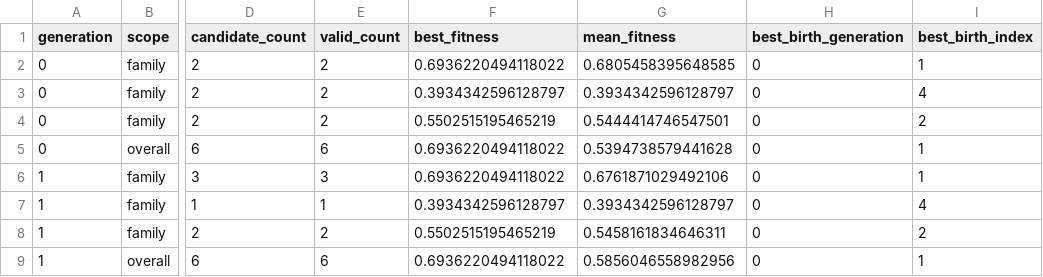
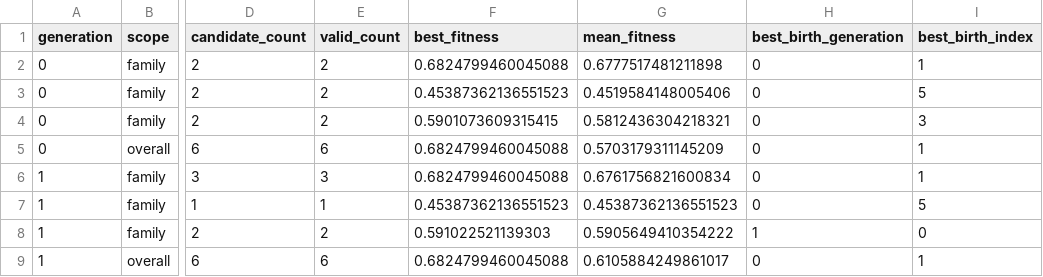
Before and after one commit to borodin-devel/trafficlab, a CSV file: examples/scientific_stack/example_run_artifacts/ga_history.csv, drawn as a sheet; only a part is shown, gaps mark what is left out; the diff names each change by its address in the sheet, - before the commit and + after, or states it on an @@ line.

Commit message:
test: refresh real workflow evidence
Record a fresh bounded Docker and HTTPS workflow from the readable-JSON source revision, including exact artifact identities and verified cleanup.

```diff
--- a/examples/scientific_stack/example_run_artifacts/ga_history.csv
+++ b/examples/scientific_stack/example_run_artifacts/ga_history.csv
-F2 (best_fitness): 0.6936220494118022
+F2 (best_fitness): 0.6824799460045088
-G2 (mean_fitness): 0.6805458395648585
+G2 (mean_fitness): 0.6777517481211898
-F3 (best_fitness): 0.3934342596128797
+F3 (best_fitness): 0.45387362136551523
-G3 (mean_fitness): 0.3934342596128797
+G3 (mean_fitness): 0.4519584148005406
-I3 (best_birth_index): 4
+I3 (best_birth_index): 5
-F4 (best_fitness): 0.5502515195465219
+F4 (best_fitness): 0.5901073609315415
-G4 (mean_fitness): 0.5444414746547501
+G4 (mean_fitness): 0.5812436304218321
-I4 (best_birth_index): 2
+I4 (best_birth_index): 3
-F5:F6 (best_fitness): 0.6936220494118022
+F5:F6 (best_fitness): 0.6824799460045088
-G5 (mean_fitness): 0.5394738579441628
+G5 (mean_fitness): 0.5703179311145209
-G6 (mean_fitness): 0.6761871029492106
+G6 (mean_fitness): 0.6761756821600834
-F7 (best_fitness): 0.3934342596128797
+F7 (best_fitness): 0.45387362136551523
-G7 (mean_fitness): 0.3934342596128797
+G7 (mean_fitness): 0.45387362136551523
-I7 (best_birth_index): 4
+I7 (best_birth_index): 5
-F8 (best_fitness): 0.5502515195465219
+F8 (best_fitness): 0.591022521139303
-G8 (mean_fitness): 0.5458161834646311
+G8 (mean_fitness): 0.5905649410354222
-H8 (best_birth_generation): 0
+H8 (best_birth_generation): 1
-I8 (best_birth_index): 2
+I8 (best_birth_index): 0
-F9 (best_fitness): 0.6936220494118022
+F9 (best_fitness): 0.6824799460045088
-G9 (mean_fitness): 0.5856046558982956
+G9 (mean_fitness): 0.6105884249861017
```
Also changed, not shown: 11 other files.
